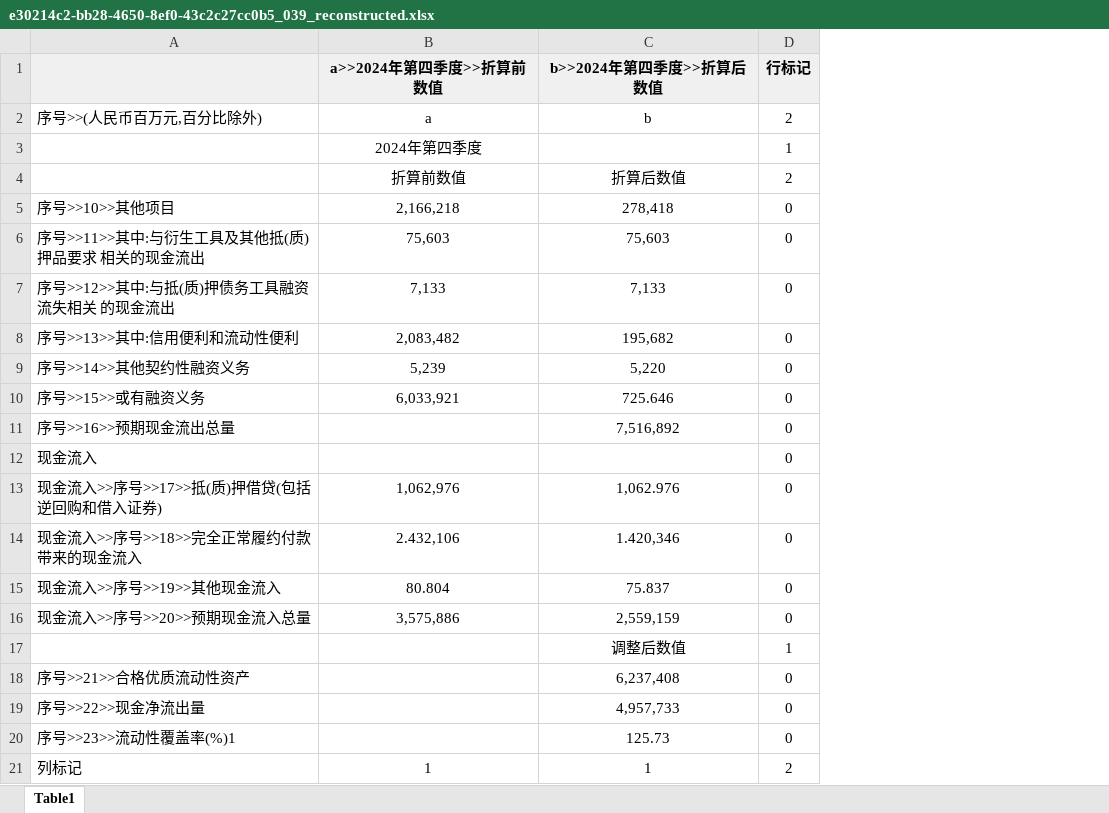
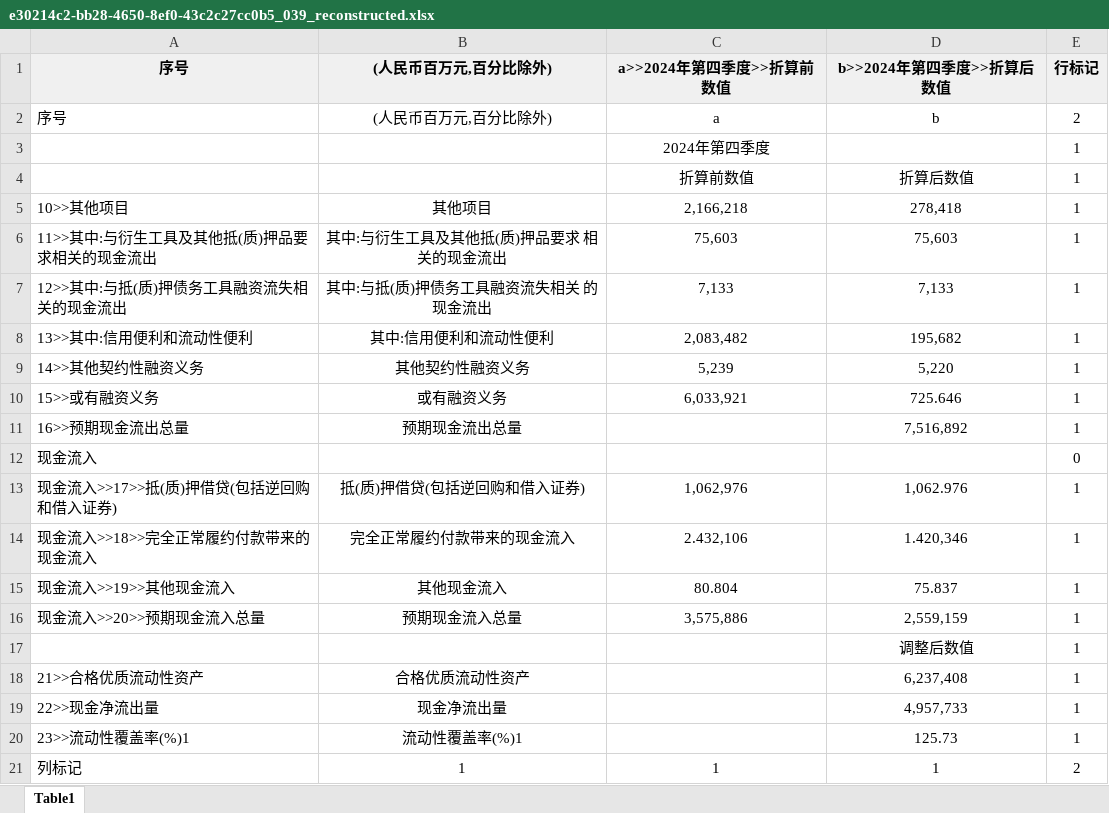
Before and after one commit to Willsgao/BankDataViz, an Excel workbook: backend/test_codes/table_analyzer_codes/outputs2/e30214c2-bb28-4650-8ef0-43c2c27cc0b5_039_reconstructed.xlsx, sheet Table1, drawn as a sheet; values as stored, in another font and other column widths than the file's, no borders; removed rows and columns are numbered as before the commit, all else as after; the diff names each change by its address in the sheet, - before the commit and + after, or states it on an @@ line.

```diff
--- a/backend/test_codes/table_analyzer_codes/outputs2/e30214c2-bb28-4650-8ef0-43c2c27cc0b5_039_reconstructed.xlsx (sheet Table1)
+++ b/backend/test_codes/table_analyzer_codes/outputs2/e30214c2-bb28-4650-8ef0-43c2c27cc0b5_039_reconstructed.xlsx (sheet Table1)
-column A, rows 2-21: 序号>>(人民币百万元,百分比除外) |  |  | 序号>>10>>其他项目 | 序号>>11>>其中:与衍生工具及其他抵(质)押品要求 相关的现金流出 | 序号>>12>>其中:与抵(质)押债务工具融资流失相关 的现金流出 | 序号>>13>>其中:信用便利和流动性便利 | 序号>>14>>其他契约性融资义务 | 序号>>15>>或有融资义务 | 序号>>16>>预期现金流出总量 | 现金流入 | 现金流入>>序号>>17>>抵(质)押借贷(包括逆回购和借入证券) | 现金流入>>序号>>18>>完全正常履约付款带来的现金流入 | 现金流入>>序号>>19>>其他现金流入 | 现金流入>>序号>>20>>预期现金流入总量 |  | 序号>>21>>合格优质流动性资产 | 序号>>22>>现金净流出量 | 序号>>23>>流动性覆盖率(%)1 | 列标记
+column A, rows 1-21: 序号 | 序号 |  |  | 10>>其他项目 | 11>>其中:与衍生工具及其他抵(质)押品要求相关的现金流出 | 12>>其中:与抵(质)押债务工具融资流失相关的现金流出 | 13>>其中:信用便利和流动性便利 | 14>>其他契约性融资义务 | 15>>或有融资义务 | 16>>预期现金流出总量 | 现金流入 | 现金流入>>17>>抵(质)押借贷(包括逆回购和借入证券) | 现金流入>>18>>完全正常履约付款带来的现金流入 | 现金流入>>19>>其他现金流入 | 现金流入>>20>>预期现金流入总量 |  | 21>>合格优质流动性资产 | 22>>现金净流出量 | 23>>流动性覆盖率(%)1 | 列标记
+column B, rows 1-21: (人民币百万元,百分比除外) | (人民币百万元,百分比除外) |  |  | 其他项目 | 其中:与衍生工具及其他抵(质)押品要求 相关的现金流出 | 其中:与抵(质)押债务工具融资流失相关 的现金流出 | 其中:信用便利和流动性便利 | 其他契约性融资义务 | 或有融资义务 | 预期现金流出总量 |  | 抵(质)押借贷(包括逆回购和借入证券) | 完全正常履约付款带来的现金流入 | 其他现金流入 | 预期现金流入总量 |  | 合格优质流动性资产 | 现金净流出量 | 流动性覆盖率(%)1 | 1
-column D, rows 1-21: 行标记 | 2 | 1 | 2 | 0 | 0 | 0 | 0 | 0 | 0 | 0 | 0 | 0 | 0 | 0 | 0 | 1 | 0 | 0 | 0 | 2
+column E, rows 1-21: 行标记 | 2 | 1 | 1 | 1 | 1 | 1 | 1 | 1 | 1 | 1 | 0 | 1 | 1 | 1 | 1 | 1 | 1 | 1 | 1 | 2
```
Also changed, not shown: backend/test_codes/table_analyzer_codes/outputs2/b5_040_final.xlsx, backend/test_codes/table_analyzer_codes/outputs2/b5_040_reconstructed.xlsx, 6 other files.
